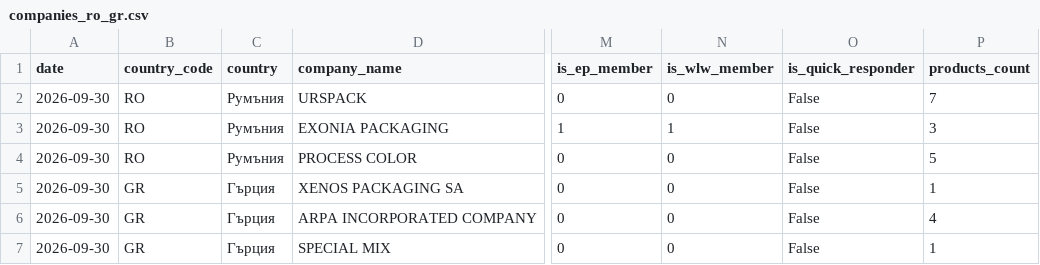
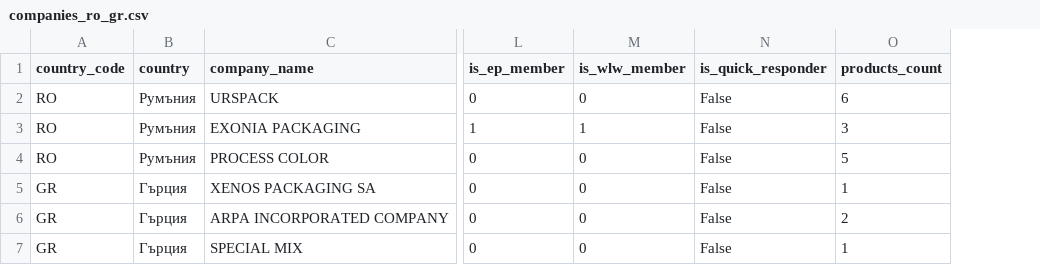
Before and after one commit to nedpashov/b2b-yug-monitor, a CSV file: data/latest/companies_ro_gr.csv, drawn as a sheet; only a part is shown, gaps mark what is left out; removed rows and columns are numbered as before the commit, all else as after; the diff names each change by its address in the sheet, - before the commit and + after, or states it on an @@ line.

```diff
--- a/data/latest/companies_ro_gr.csv
+++ b/data/latest/companies_ro_gr.csv
-column A (date), rows 2-7: all 2026-09-30
-O2 (products_count): 7
+O2 (products_count): 6
-O6 (products_count): 4
+O6 (products_count): 2
```
Also changed, not shown: data/history/2026-09-30/new_offers.csv, data/history/2026-09-30/offers_ro_gr.csv, 5 other files.
